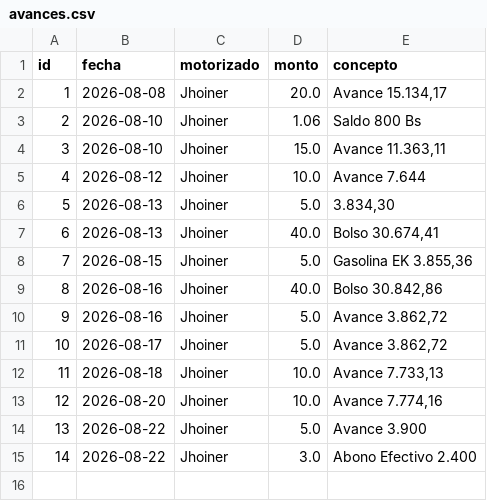
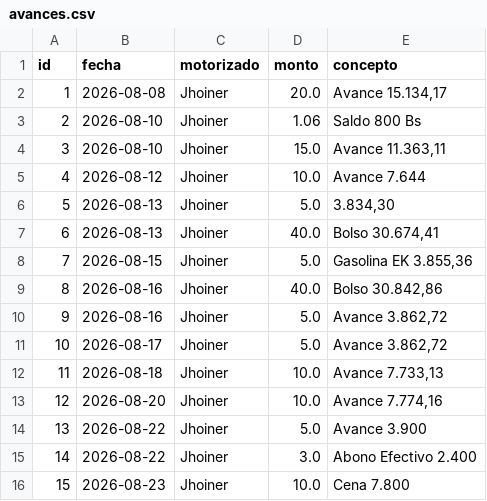
Before and after one commit to motovueltas-maker/Motovueltas-v2, a CSV file: avances.csv, drawn as a sheet.

Commit message:
Nuevo avance a Jhoiner

```diff
--- a/avances.csv
+++ b/avances.csv
@@ -15 +15,2 @@ id,fecha,motorizado,monto,concepto
 14,2026-08-22,Jhoiner,3.0,Abono Efectivo 2.400
+15,2026-08-23,Jhoiner,10.0,Cena 7.800
```
